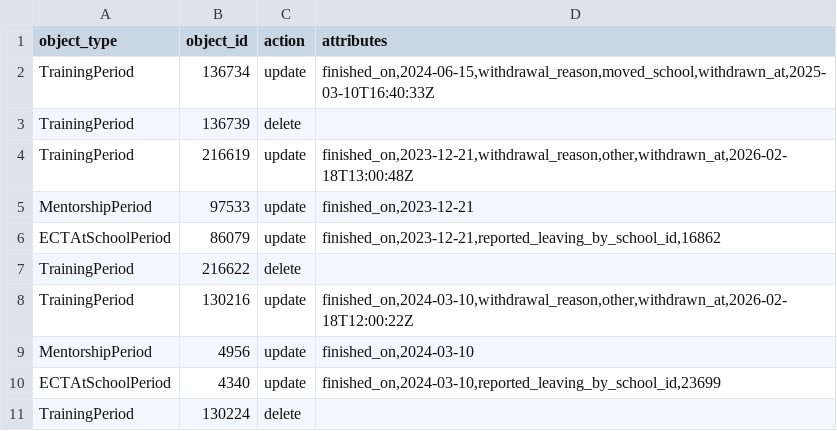
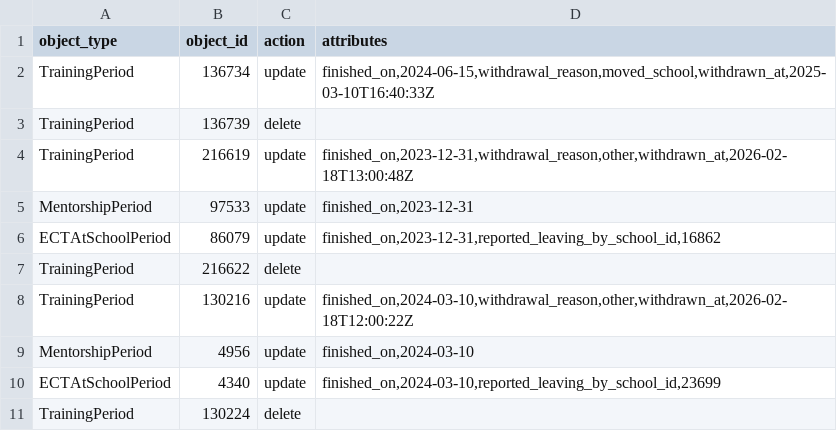
Before and after one commit to DFE-Digital/register-early-career-teachers-public, a CSV file: db/scripts/migration_data_fixes.csv, drawn as a sheet.

Commit message:
Fix typo!
Co-authored-by: Richard Worrall <richard@soupish.net>

```diff
--- a/db/scripts/migration_data_fixes.csv
+++ b/db/scripts/migration_data_fixes.csv
@@ -3,5 +3,5 @@ TrainingPeriod,136734,update,"finished_on,2024-06-15,withdrawal_reason,moved_sch
 TrainingPeriod,136739,delete
-TrainingPeriod,216619,update,"finished_on,2023-12-21,withdrawal_reason,other,withdrawn_at,2026-02-18T13:00:48Z"
-MentorshipPeriod,97533,update,"finished_on,2023-12-21"
-ECTAtSchoolPeriod,86079,update,"finished_on,2023-12-21,reported_leaving_by_school_id,16862"
+TrainingPeriod,216619,update,"finished_on,2023-12-31,withdrawal_reason,other,withdrawn_at,2026-02-18T13:00:48Z"
+MentorshipPeriod,97533,update,"finished_on,2023-12-31"
+ECTAtSchoolPeriod,86079,update,"finished_on,2023-12-31,reported_leaving_by_school_id,16862"
 TrainingPeriod,216622,delete
```
